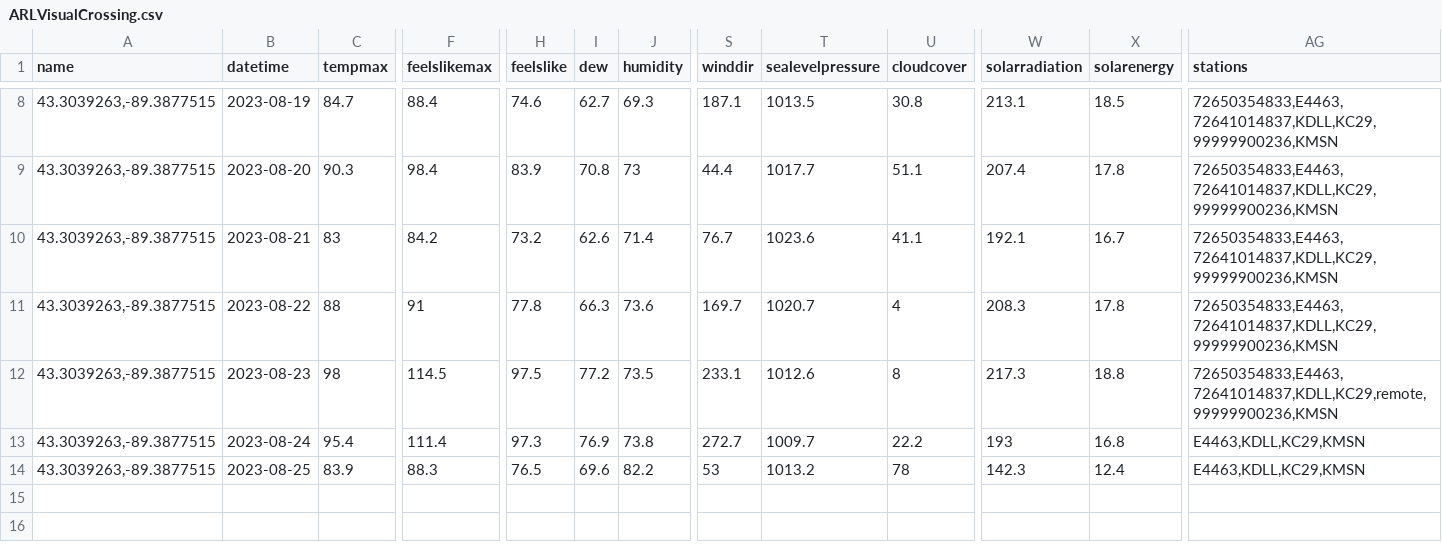
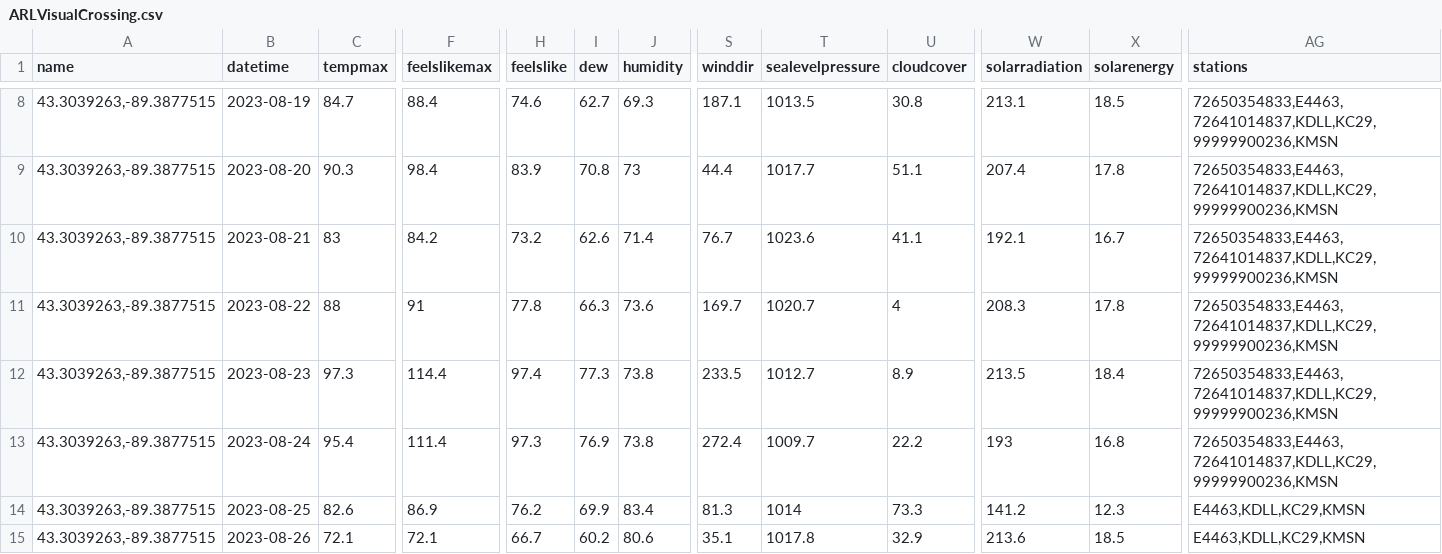
Before and after one commit to acperkins3/GDD-Plots-2023, a CSV file: ARLVisualCrossing.csv, drawn as a sheet; only a part is shown, gaps mark what is left out; rows hold the shown columns only; the diff covers the shown part only; the diff names each change by its address in the sheet, - before the commit and + after, or states it on an @@ line.

```diff
--- a/ARLVisualCrossing.csv
+++ b/ARLVisualCrossing.csv
-C12 (tempmax): 98
+C12 (tempmax): 97.3
-F12 (feelslikemax): 114.5
+F12 (feelslikemax): 114.4
-H12 (feelslike): 97.5
+H12 (feelslike): 97.4
-I12 (dew): 77.2
+I12 (dew): 77.3
-J12 (humidity): 73.5
+J12 (humidity): 73.8
-S12 (winddir): 233.1
+S12 (winddir): 233.5
-T12 (sealevelpressure): 1012.6
+T12 (sealevelpressure): 1012.7
-U12 (cloudcover): 8
+U12 (cloudcover): 8.9
-W12 (solarradiation): 217.3
+W12 (solarradiation): 213.5
-X12 (solarenergy): 18.8
+X12 (solarenergy): 18.4
-AG12 (stations): 72650354833,E4463,72641014837,KDLL,KC29,remote,99999900236,KMSN
+AG12 (stations): 72650354833,E4463,72641014837,KDLL,KC29,99999900236,KMSN
-S13 (winddir): 272.7
+S13 (winddir): 272.4
-AG13 (stations): E4463,KDLL,KC29,KMSN
+AG13 (stations): 72650354833,E4463,72641014837,KDLL,KC29,99999900236,KMSN
-C14 (tempmax): 83.9
+C14 (tempmax): 82.6
-F14 (feelslikemax): 88.3
+F14 (feelslikemax): 86.9
-H14 (feelslike): 76.5
+H14 (feelslike): 76.2
-I14 (dew): 69.6
+I14 (dew): 69.9
-J14 (humidity): 82.2
+J14 (humidity): 83.4
-S14 (winddir): 53
+S14 (winddir): 81.3
-T14 (sealevelpressure): 1013.2
+T14 (sealevelpressure): 1014
-U14 (cloudcover): 78
+U14 (cloudcover): 73.3
-W14 (solarradiation): 142.3
+W14 (solarradiation): 141.2
-X14 (solarenergy): 12.4
+X14 (solarenergy): 12.3
+row 15: 43.3039263,-89.3877515 | 2023-08-26 | 72.1 | 72.1 | 66.7 | 60.2 | 80.6 | 35.1 | 1017.8 | 32.9 | 213.6 | 18.5 | E4463,KDLL,KC29,KMSN
```
Also changed, not shown: 5 edited cells elsewhere in this file, Arlington_existing.csv, CHMW3.csv, 12 other files.
